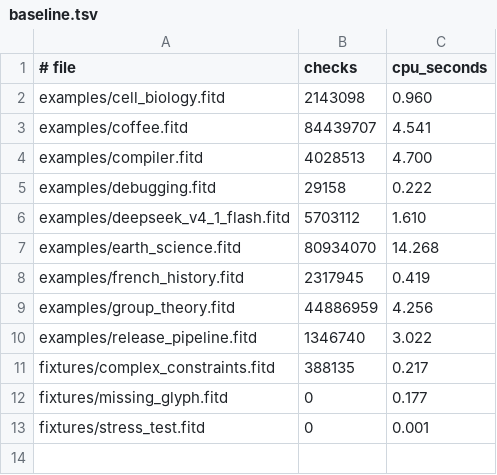
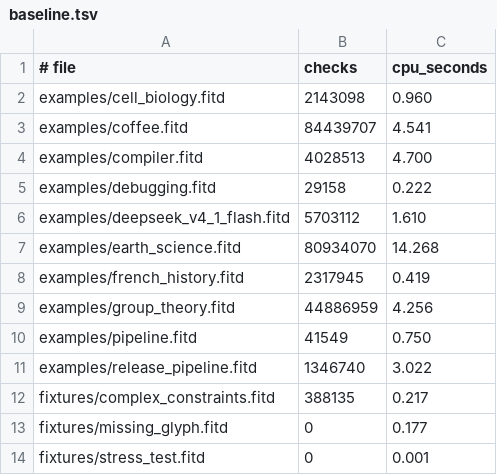
Before and after one commit to WilliamMorales1/fitd, a TSV file: bench/baseline.tsv, drawn as a sheet.

Commit message:
README: show a complete example that matches its image
The README showed a cut-down compiler.fitd beside the full render, so the
code and picture disagreed. New examples/pipeline.fitd is short enough to
show whole and renders to docs/examples/pipeline.png. A test keeps the
README code block identical to the file; e2e and bench baselines gain it.

```diff
--- a/bench/baseline.tsv
+++ b/bench/baseline.tsv
@@ -9,2 +9,3 @@ examples/french_history.fitd	2317945	0.419
 examples/group_theory.fitd	44886959	4.256
+examples/pipeline.fitd	41549	0.750
 examples/release_pipeline.fitd	1346740	3.022
```
Also changed, not shown: 5 other files.
